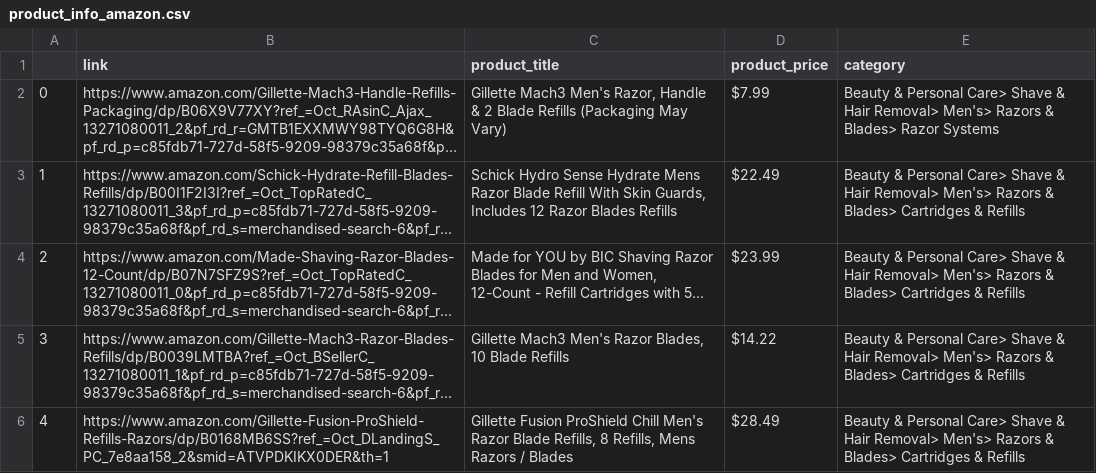
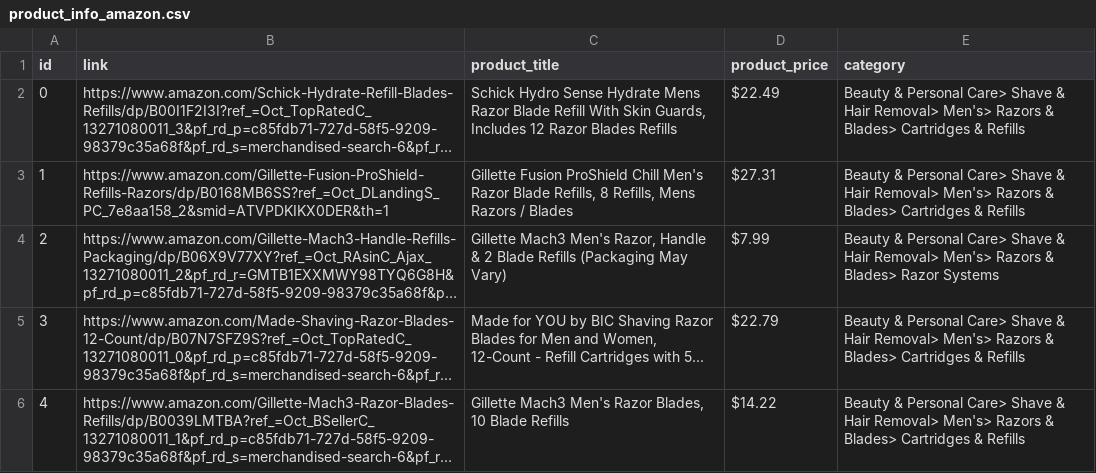
Before and after one commit to VincentTatan/Web-Scraping, a CSV file: Selenium Web Scraping/product_info_amazon.csv, drawn as a sheet; long unchanged cells end in …; removed rows and columns are numbered as before the commit, all else as after; the diff names each change by its address in the sheet, - before the commit and + after, or states it on an @@ line.

Commit message:
DBManagement with sqlite and SQL Alchemy for Amazon Usecase

```diff
--- a/Selenium Web Scraping/product_info_amazon.csv
+++ b/Selenium Web Scraping/product_info_amazon.csv
@@ column A (id) renumbered between rows 1 and 6 @@
@@ row 3 moved to row 2: 0 @@
+row 3: 1 | https://www.amazon.com/Gillette-Fusion-ProShield-Refills-Razors/dp/B0168MB6SS?ref_=Oct_DLandingS_PC_7e8aa158_2&smid=ATVPDKIKX0DER&th=1 | Gillette Fusion ProShield Chill Men's Razor Blade Refills, 8 Refills, Mens Razors / Blades | $27.31 | Beauty & Personal Care> Shave & Hair Removal> Men's> Razors & Blades> Cartridges & Refills
-D5 (product_price): $23.99
+D5 (product_price): $22.79
-row 6: 4 | https://www.amazon.com/Gillette-Fusion-ProShield-Refills-Razors/dp/B0168MB6SS?ref_=Oct_DLandingS_PC_7e8aa158_2&smid=ATVPDKIKX0DER&th=1 | Gillette Fusion ProShield Chill Men's Razor Blade Refills, 8 Refills, Mens Razors / Blades | $28.49 | Beauty & Personal Care> Shave & Hair Removal> Men's> Razors & Blades> Cartridges & Refills
```
Also changed, not shown: 2 other files.
